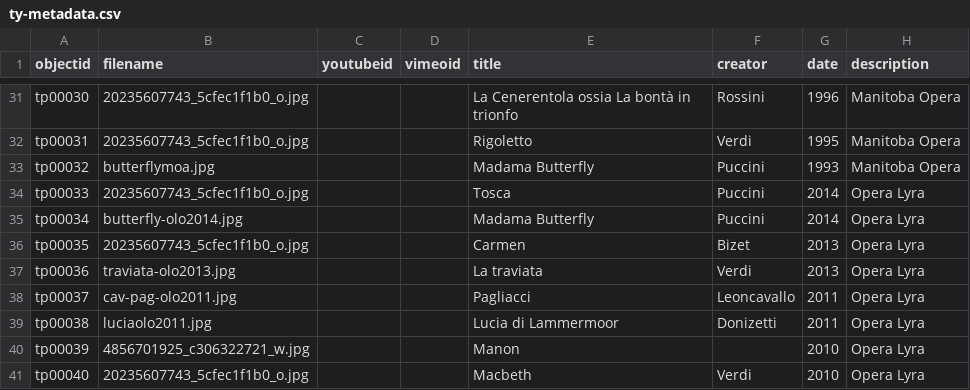
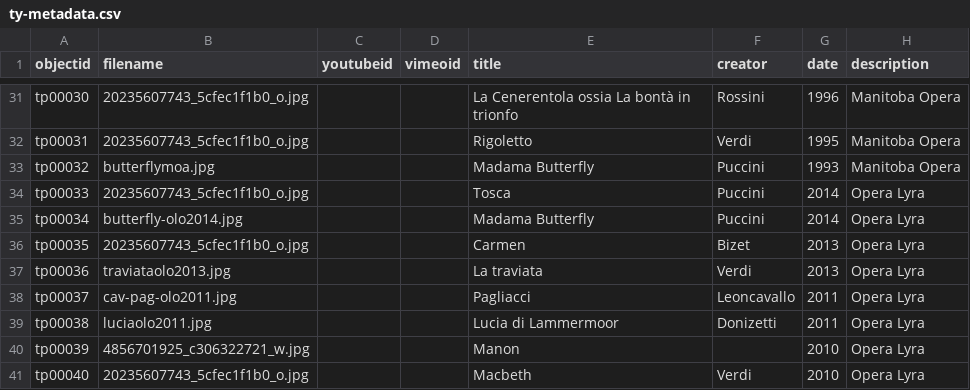
Before and after one commit to Bibliojo/Ty-Paterson, a CSV file: _data/ty-metadata.csv, drawn as a sheet; only a part is shown, gaps mark what is left out; the diff names each change by its address in the sheet, - before the commit and + after, or states it on an @@ line.

Commit message:
Update ty-metadata.csv

```diff
--- a/_data/ty-metadata.csv
+++ b/_data/ty-metadata.csv
-B37 (filename): traviata-olo2013.jpg
+B37 (filename): traviataolo2013.jpg
```
